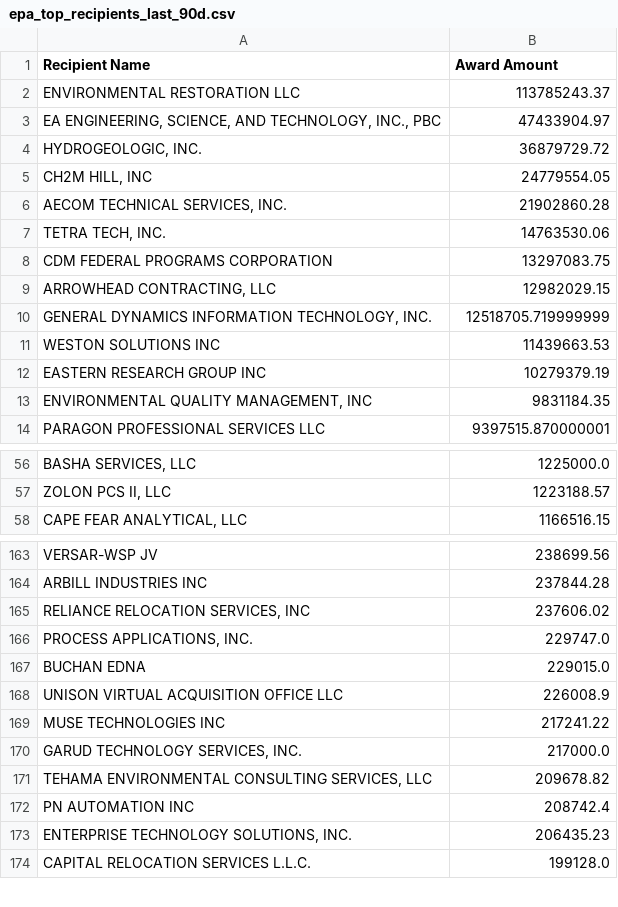
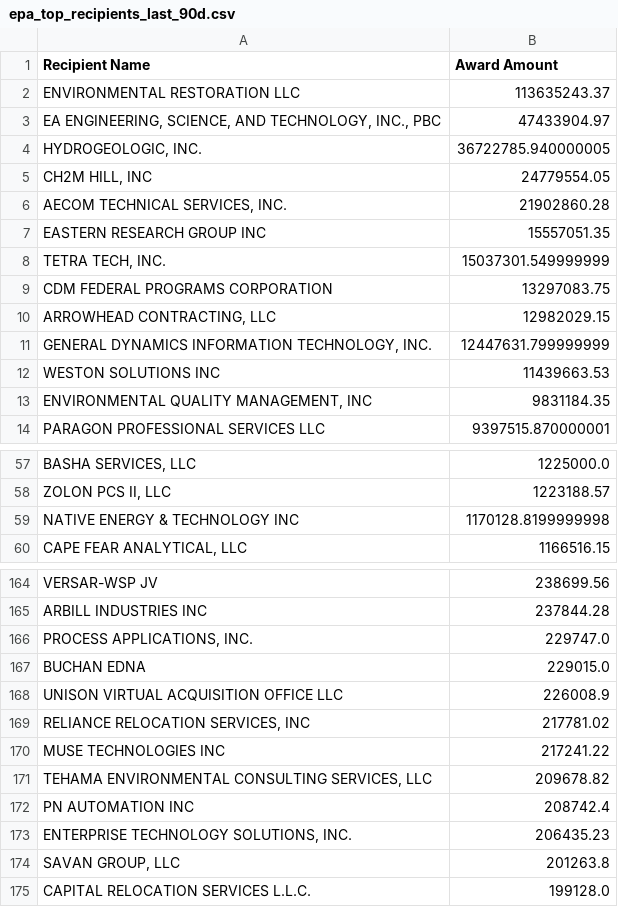
Before and after one commit to feldmangn/nih-awards-tracker, a CSV file: data/epa_top_recipients_last_90d.csv, drawn as a sheet; only a part is shown, gaps mark what is left out; removed rows and columns are numbered as before the commit, all else as after; the diff covers the shown part only; the diff names each change by its address in the sheet, - before the commit and + after, or states it on an @@ line.

```diff
--- a/data/epa_top_recipients_last_90d.csv
+++ b/data/epa_top_recipients_last_90d.csv
-B2 (Award Amount): 113785243.37
+B2 (Award Amount): 113635243.37
-B4 (Award Amount): 36879729.72
+B4 (Award Amount): 36722785.940000005
+row 7: EASTERN RESEARCH GROUP INC | 15557051.35
-B8 (Award Amount): 14763530.06
+B8 (Award Amount): 15037301.549999999
-B11 (Award Amount): 12518705.719999999
+B11 (Award Amount): 12447631.799999999
-row 12: EASTERN RESEARCH GROUP INC | 10279379.19
+row 59: NATIVE ENERGY & TECHNOLOGY INC | 1170128.8199999998
-row 165: RELIANCE RELOCATION SERVICES, INC | 237606.02
+row 169: RELIANCE RELOCATION SERVICES, INC | 217781.02
-row 170: GARUD TECHNOLOGY SERVICES, INC. | 217000.0
+row 174: SAVAN GROUP, LLC | 201263.8
```
Also changed, not shown: 18 added rows, 17 removed rows, 82 moved rows and 10 edited cells elsewhere in this file, data/dod_awards_last_90d.csv, data/doe_awards_last_90d.csv, 18 other files.
